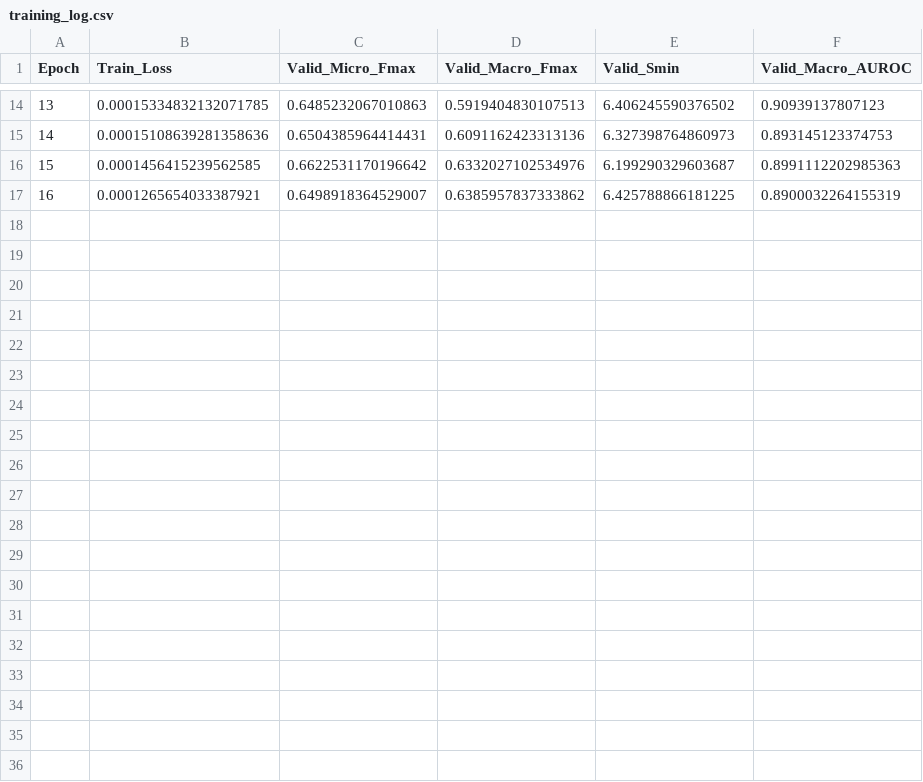
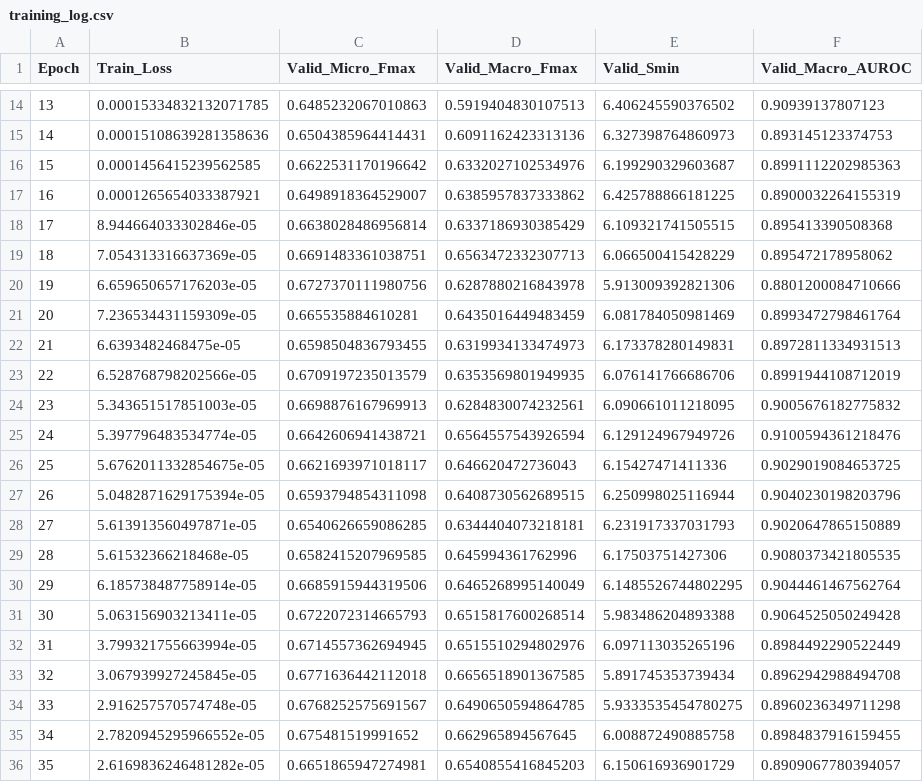
Before and after one commit to Ganeshiny/DeepGreenGO, a CSV file: tuning_runs_jk/cc_Hybrid_JK_Focal_lr0.0005_dp0.2_bs32_s42/training_log.csv, drawn as a sheet; only a part is shown, gaps mark what is left out; the diff covers the shown part only.

```diff
--- a/tuning_runs_jk/cc_Hybrid_JK_Focal_lr0.0005_dp0.2_bs32_s42/training_log.csv
+++ b/tuning_runs_jk/cc_Hybrid_JK_Focal_lr0.0005_dp0.2_bs32_s42/training_log.csv
@@ -17 +17,20 @@ Epoch,Train_Loss,Valid_Micro_Fmax,Valid_Macro_Fmax,Valid_Smin,Valid_Macro_AUROC
 16,0.0001265654033387921,0.6498918364529007,0.6385957837333862,6.425788866181225,0.8900032264155319
+17,8.944664033302846e-05,0.6638028486956814,0.6337186930385429,6.109321741505515,0.895413390508368
+18,7.054313316637369e-05,0.6691483361038751,0.6563472332307713,6.066500415428229,0.895472178958062
+19,6.659650657176203e-05,0.6727370111980756,0.6287880216843978,5.913009392821306,0.8801200084710666
+20,7.236534431159309e-05,0.665535884610281,0.6435016449483459,6.081784050981469,0.8993472798461764
+21,6.6393482468475e-05,0.6598504836793455,0.6319934133474973,6.173378280149831,0.8972811334931513
+22,6.528768798202566e-05,0.6709197235013579,0.6353569801949935,6.076141766686706,0.8991944108712019
+23,5.343651517851003e-05,0.6698876167969913,0.6284830074232561,6.090661011218095,0.9005676182775832
+24,5.397796483534774e-05,0.6642606941438721,0.6564557543926594,6.129124967949726,0.9100594361218476
+25,5.6762011332854675e-05,0.6621693971018117,0.646620472736043,6.15427471411336,0.9029019084653725
+26,5.0482871629175394e-05,0.6593794854311098,0.6408730562689515,6.250998025116944,0.9040230198203796
+27,5.613913560497871e-05,0.6540626659086285,0.6344404073218181,6.231917337031793,0.9020647865150889
+28,5.61532366218468e-05,0.6582415207969585,0.645994361762996,6.17503751427306,0.9080373421805535
+29,6.185738487758914e-05,0.6685915944319506,0.6465268995140049,6.1485526744802295,0.9044461467562764
+30,5.063156903213411e-05,0.6722072314665793,0.6515817600268514,5.983486204893388,0.9064525050249428
+31,3.799321755663994e-05,0.6714557362694945,0.6515510294802976,6.097113035265196,0.8984492290522449
+32,3.067939927245845e-05,0.6771636442112018,0.6656518901367585,5.891745353739434,0.8962942988494708
+33,2.916257570574748e-05,0.6768252575691567,0.6490650594864785,5.9333535454780275,0.8960236349711298
+34,2.7820945295966552e-05,0.675481519991652,0.662965894567645,6.008872490885758,0.8984837916159455
+35,2.6169836246481282e-05,0.6651865947274981,0.6540855416845203,6.150616936901729,0.8909067780394057
```
Also changed, not shown: 12 added rows elsewhere in this file, tuning_runs_jk/bp_Hybrid_JK_Focal_lr0.0001_dp0.4_bs32_s42/training_log.csv, tuning_runs_jk/mf_Hybrid_JK_Focal_lr0.0001_dp0.4_bs32_s42/training_log.csv, 6 other files.
